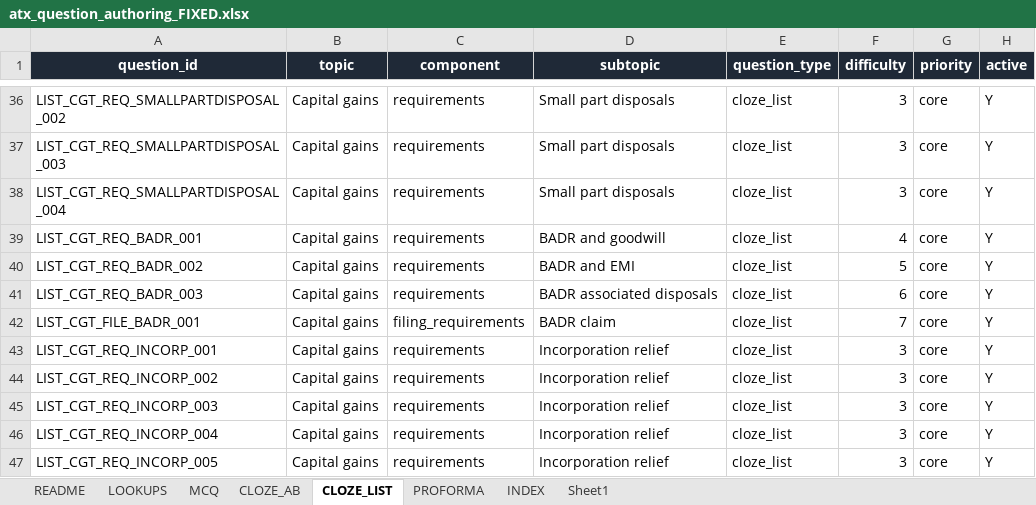
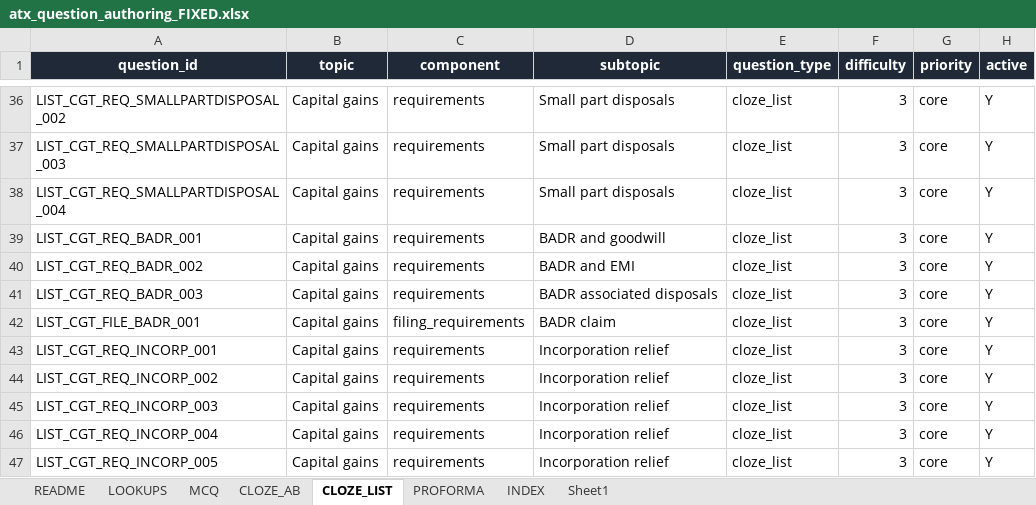
Before and after one commit to mar480/atx_quiz_app, an Excel workbook: src/tools/atx_question_authoring_FIXED.xlsx, sheet CLOZE_LIST, drawn as a sheet; only a part is shown, gaps mark what is left out; values as stored, in another font and other column widths than the file's, no borders; table styles not drawn; the diff names each change by its address in the sheet, - before the commit and + after, or states it on an @@ line.

Commit message:
questions

```diff
--- a/src/tools/atx_question_authoring_FIXED.xlsx (sheet CLOZE_LIST)
+++ b/src/tools/atx_question_authoring_FIXED.xlsx (sheet CLOZE_LIST)
-F39 (difficulty): 4
+F39 (difficulty): 3
-F40 (difficulty): 5
+F40 (difficulty): 3
-F41 (difficulty): 6
+F41 (difficulty): 3
-F42 (difficulty): 7
+F42 (difficulty): 3
```
Also changed, not shown: sheet INDEX, 2 other files.
